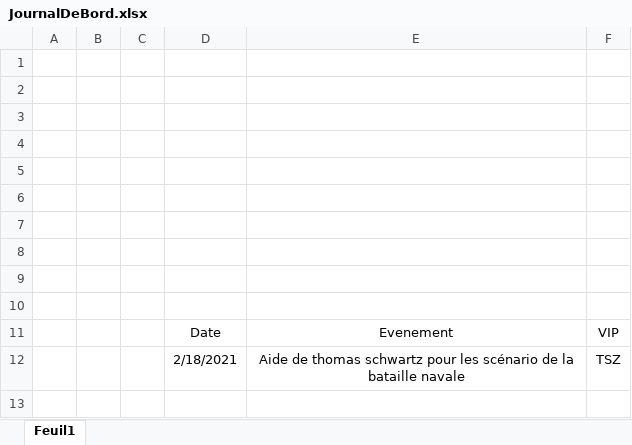
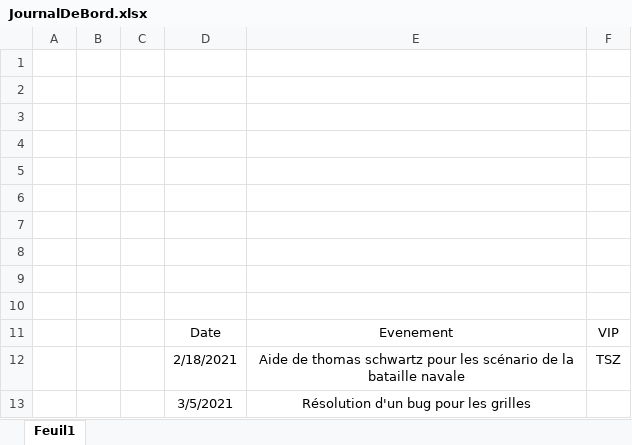
Before and after one commit to WalvieCPNV/BatailleNavale, an Excel workbook: Documentation/JournalDeBord.xlsx, sheet Feuil1, drawn as a sheet; values as stored, in another font and other column widths than the file's, no borders; table styles not drawn; the diff names each change by its address in the sheet, - before the commit and + after, or states it on an @@ line.

```diff
--- a/Documentation/JournalDeBord.xlsx (sheet Feuil1)
+++ b/Documentation/JournalDeBord.xlsx (sheet Feuil1)
+row 13:  |  |  | 3/5/2021 | Résolution d'un bug pour les grilles
```
Also changed, not shown: Documentation/JournalDeTravail.xlsx, 3 other files.
